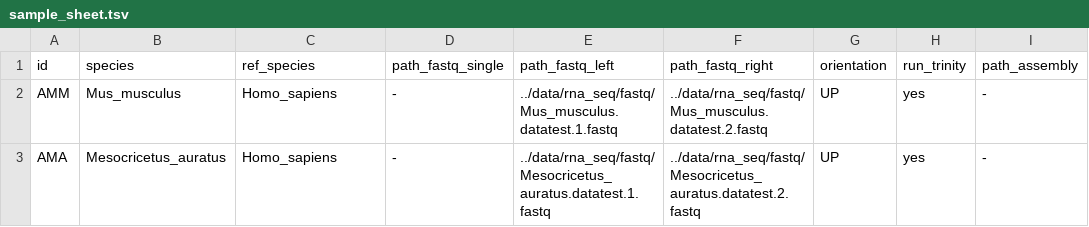
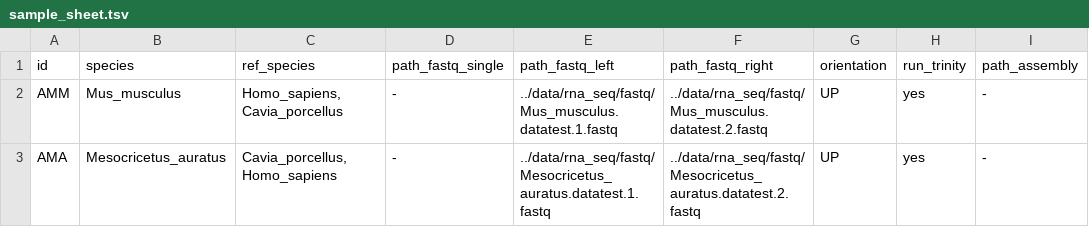
Before and after one commit to CarineRey/caars, a TSV file: example/data/sample_sheet.tsv, drawn as a sheet; only a part is shown; the diff names each change by its address in the sheet, - before the commit and + after, or states it on an @@ line.

Commit message:
change sample sheet to show possibility with ref species

```diff
--- a/example/data/sample_sheet.tsv
+++ b/example/data/sample_sheet.tsv
-C2 (ref_species): Homo_sapiens
+C2 (ref_species): Homo_sapiens,Cavia_porcellus
-C3 (ref_species): Homo_sapiens
+C3 (ref_species): Cavia_porcellus,Homo_sapiens
```
Also changed, not shown: 9 other files.
